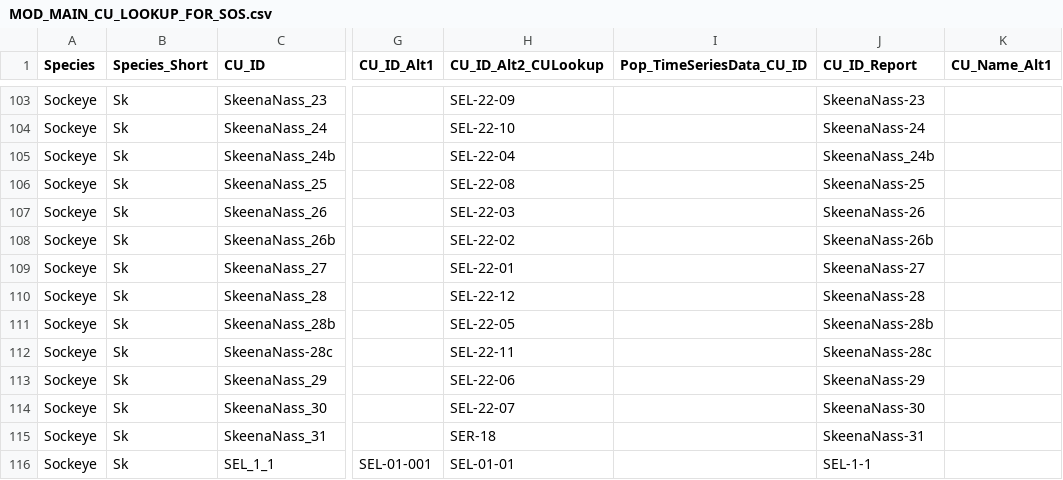
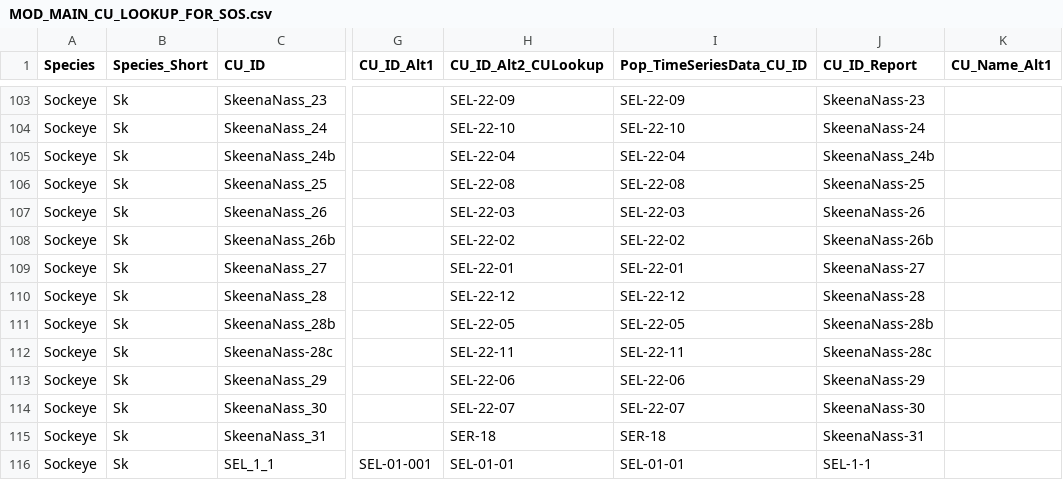
Before and after one commit to SOLV-Code/Scanner-Data-Processing, a CSV file: DATA_LOOKUP_FILES/MOD_MAIN_CU_LOOKUP_FOR_SOS.csv, drawn as a sheet; only a part is shown, gaps mark what is left out; the diff covers the shown part only; the diff names each change by its address in the sheet, - before the commit and + after, or states it on an @@ line.

Commit message:
Fixed CU_IDs in pop data

```diff
--- a/DATA_LOOKUP_FILES/MOD_MAIN_CU_LOOKUP_FOR_SOS.csv
+++ b/DATA_LOOKUP_FILES/MOD_MAIN_CU_LOOKUP_FOR_SOS.csv
-I103 (Pop_TimeSeriesData_CU_ID): (empty)
+I103 (Pop_TimeSeriesData_CU_ID): SEL-22-09
-I104 (Pop_TimeSeriesData_CU_ID): (empty)
+I104 (Pop_TimeSeriesData_CU_ID): SEL-22-10
-I105 (Pop_TimeSeriesData_CU_ID): (empty)
+I105 (Pop_TimeSeriesData_CU_ID): SEL-22-04
-I106 (Pop_TimeSeriesData_CU_ID): (empty)
+I106 (Pop_TimeSeriesData_CU_ID): SEL-22-08
-I107 (Pop_TimeSeriesData_CU_ID): (empty)
+I107 (Pop_TimeSeriesData_CU_ID): SEL-22-03
-I108 (Pop_TimeSeriesData_CU_ID): (empty)
+I108 (Pop_TimeSeriesData_CU_ID): SEL-22-02
-I109 (Pop_TimeSeriesData_CU_ID): (empty)
+I109 (Pop_TimeSeriesData_CU_ID): SEL-22-01
-I110 (Pop_TimeSeriesData_CU_ID): (empty)
+I110 (Pop_TimeSeriesData_CU_ID): SEL-22-12
-I111 (Pop_TimeSeriesData_CU_ID): (empty)
+I111 (Pop_TimeSeriesData_CU_ID): SEL-22-05
-I112 (Pop_TimeSeriesData_CU_ID): (empty)
+I112 (Pop_TimeSeriesData_CU_ID): SEL-22-11
-I113 (Pop_TimeSeriesData_CU_ID): (empty)
+I113 (Pop_TimeSeriesData_CU_ID): SEL-22-06
-I114 (Pop_TimeSeriesData_CU_ID): (empty)
+I114 (Pop_TimeSeriesData_CU_ID): SEL-22-07
-I115 (Pop_TimeSeriesData_CU_ID): (empty)
+I115 (Pop_TimeSeriesData_CU_ID): SER-18
-I116 (Pop_TimeSeriesData_CU_ID): (empty)
+I116 (Pop_TimeSeriesData_CU_ID): SEL-01-01
```
Also changed, not shown: 27 edited cells elsewhere in this file.
